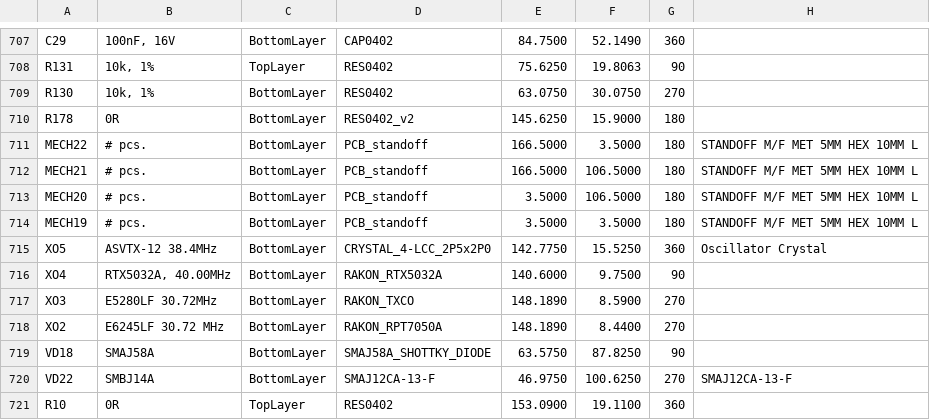
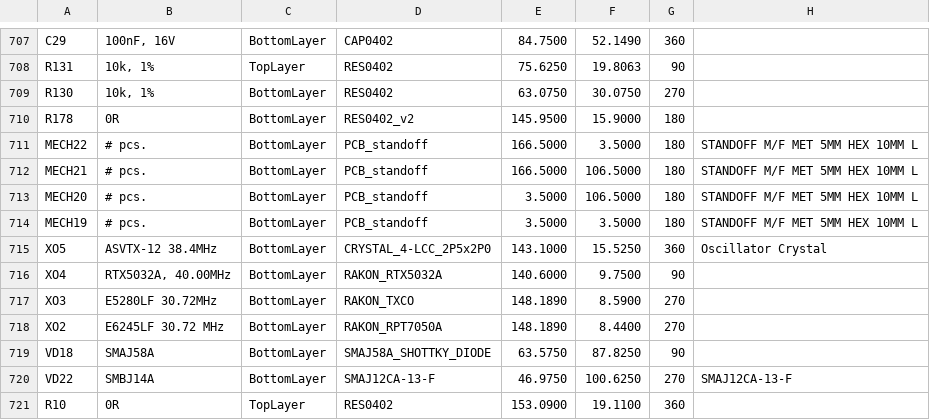
Before and after one commit to myriadrf/LimePSB-RPCM, a CSV file: hardware/1v3/Project Outputs for LimePSB-RPCM_1v3/Pick Place/Pick Place for LimePSB-RPCM_1v3.csv, drawn as a sheet; only a part is shown, gaps mark what is left out; the diff covers the shown part only; the diff names each change by its address in the sheet, - before the commit and + after, or states it on an @@ line.

```diff
--- a/hardware/1v3/Project Outputs for LimePSB-RPCM_1v3/Pick Place/Pick Place for LimePSB-RPCM_1v3.csv
+++ b/hardware/1v3/Project Outputs for LimePSB-RPCM_1v3/Pick Place/Pick Place for LimePSB-RPCM_1v3.csv
-E710: 145.6250
+E710: 145.9500
-E715: 142.7750
+E715: 143.1000
```
Also changed, not shown: 10 edited cells elsewhere in this file, 35 other files.
